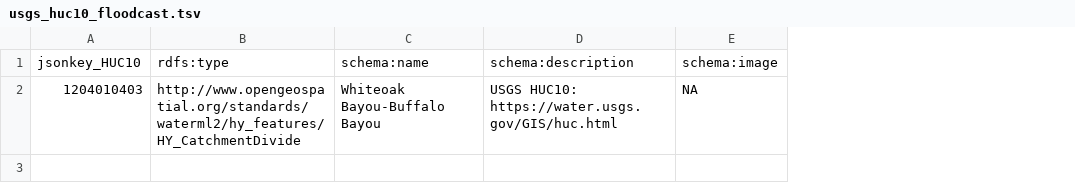
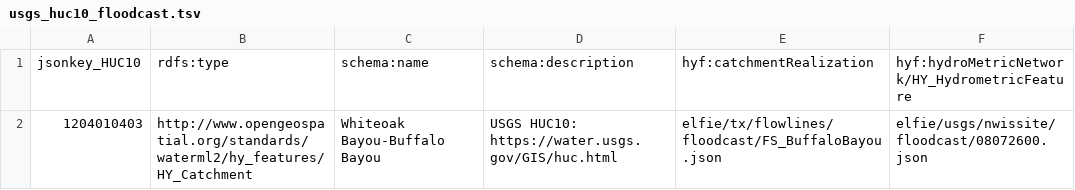
Before and after one commit to opengeospatial/ELFIE, a TSV file: data/floodcast/usgs_huc10_floodcast.tsv, drawn as a sheet; removed rows and columns are numbered as before the commit, all else as after; the diff names each change by its address in the sheet, - before the commit and + after, or states it on an @@ line.

```diff
--- a/data/floodcast/usgs_huc10_floodcast.tsv
+++ b/data/floodcast/usgs_huc10_floodcast.tsv
-column E, rows 1-2: schema:image | NA
+column E, rows 1-2: hyf:catchmentRealization | elfie/tx/flowlines/floodcast/FS_BuffaloBayou.json
+column F, rows 1-2: hyf:hydroMetricNetwork/HY_HydrometricFeature | elfie/usgs/nwissite/floodcast/08072600.json
-B2: http://www.opengeospatial.org/standards/waterml2/hy_features/HY_CatchmentDivide
+B2: http://www.opengeospatial.org/standards/waterml2/hy_features/HY_Catchment
```
Also changed, not shown: data/floodcast/tx_flowlines_floodcast.tsv, data/floodcast/usgs_nwissite_floodcast.tsv.
